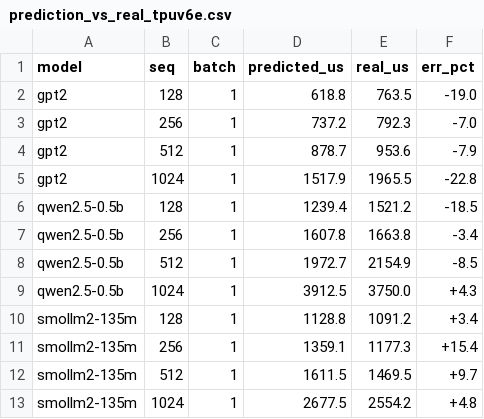
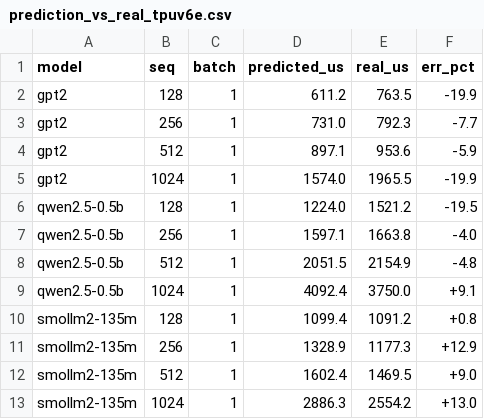
Before and after one commit to scalesim-project/SCALE-Sim, a CSV file: scalesim/calibration_pure/prediction_vs_real_tpuv6e.csv, drawn as a sheet.

Commit message:
v6e: use pure-device models for non-compute ops + refit compensation
Point TPUv6e -> model/tpuv6e_pure/ (xprof kernel non-compute models) in
NonComputeLatencyPredictor. Rebuilt calib (pure Sn) and refit: on the pure basis
the free 3-param solve is well-conditioned (a1=0.0199, C0=330.9, C1=0.8457, all
positive -- no pinning needed, unlike the loop basis). In-sample 10.9%; 3 large
models 12 pts mean |err| 10.6% (~same as loop's 10.4%). fit_compensation_v6e.py now
uses the free fit when valid, pins a1 only if degenerate. Updated RESULTS table +
prediction_vs_real_tpuv6e.csv.

```diff
--- a/scalesim/calibration_pure/prediction_vs_real_tpuv6e.csv
+++ b/scalesim/calibration_pure/prediction_vs_real_tpuv6e.csv
@@ -1,13 +1,13 @@
 model,seq,batch,predicted_us,real_us,err_pct
-gpt2,128,1,618.8,763.5,-19.0
-gpt2,256,1,737.2,792.3,-7.0
-gpt2,512,1,878.7,953.6,-7.9
-gpt2,1024,1,1517.9,1965.5,-22.8
-qwen2.5-0.5b,128,1,1239.4,1521.2,-18.5
-qwen2.5-0.5b,256,1,1607.8,1663.8,-3.4
-qwen2.5-0.5b,512,1,1972.7,2154.9,-8.5
-qwen2.5-0.5b,1024,1,3912.5,3750.0,+4.3
-smollm2-135m,128,1,1128.8,1091.2,+3.4
-smollm2-135m,256,1,1359.1,1177.3,+15.4
-smollm2-135m,512,1,1611.5,1469.5,+9.7
-smollm2-135m,1024,1,2677.5,2554.2,+4.8
+gpt2,128,1,611.2,763.5,-19.9
+gpt2,256,1,731.0,792.3,-7.7
+gpt2,512,1,897.1,953.6,-5.9
+gpt2,1024,1,1574.0,1965.5,-19.9
+qwen2.5-0.5b,128,1,1224.0,1521.2,-19.5
+qwen2.5-0.5b,256,1,1597.1,1663.8,-4.0
+qwen2.5-0.5b,512,1,2051.5,2154.9,-4.8
+qwen2.5-0.5b,1024,1,4092.4,3750.0,+9.1
+smollm2-135m,128,1,1099.4,1091.2,+0.8
+smollm2-135m,256,1,1328.9,1177.3,+12.9
+smollm2-135m,512,1,1602.4,1469.5,+9.0
+smollm2-135m,1024,1,2886.3,2554.2,+13.0
```
Also changed, not shown: scalesim/calibration_pure/calib_tpuv6e.csv, 5 other files.
